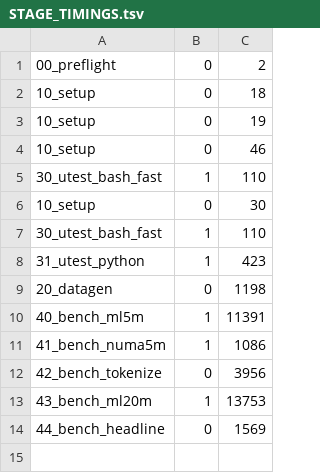
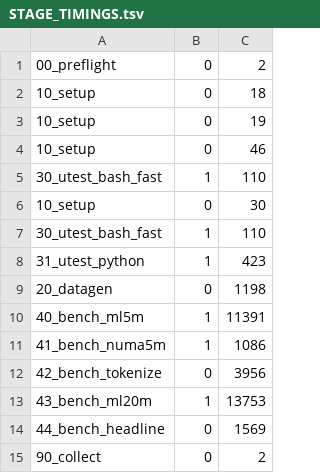
Before and after one commit to jkool702/forkrun, a TSV file: epyc-rental-out/STAGE_TIMINGS.tsv, drawn as a sheet; the diff names each change by its address in the sheet, - before the commit and + after, or states it on an @@ line.

Commit message:
publish: 90_collect
forkrun engine   : v3.6.0
code SHA         : 3e4fac26d971f8936baf333e97deb1cb9b44a010
code subject     : epyc: publish results to a results branch as each stage lands
topology         : NPS1 / 2 node(s) / 2 socket(s)
integrity sha256 : 3f4c636fca439ee48b84240bd18e279641222363968440dc68096b91babaa1bc
files            : 108
published by     : epyc/98_publish.sh (jkool702@hotmail.com)
published at     : 2026-09-30T13:15:23Z

Published to the 'epyc-rental-results' branch, never to the code branch. The
integrity sha256 above is the SHA-256 of INTEGRITY.sha256 as written by
epyc/10_setup.sh before any benchmark ran. If a Tier-1 file (the validator,
the product, or the benchmark sources) was modified during the run, this hash
is the pre-modification anchor and 'git log -p' on this branch shows the diff.

```diff
--- a/epyc-rental-out/STAGE_TIMINGS.tsv
+++ b/epyc-rental-out/STAGE_TIMINGS.tsv
+row 15: 90_collect | 0 | 2
```
Also changed, not shown: 7 other files.
